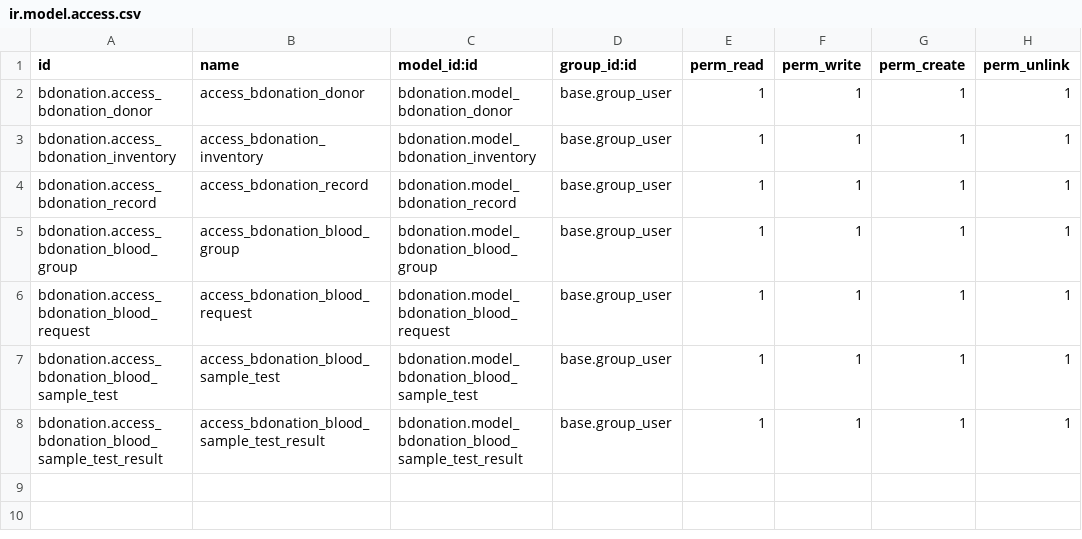
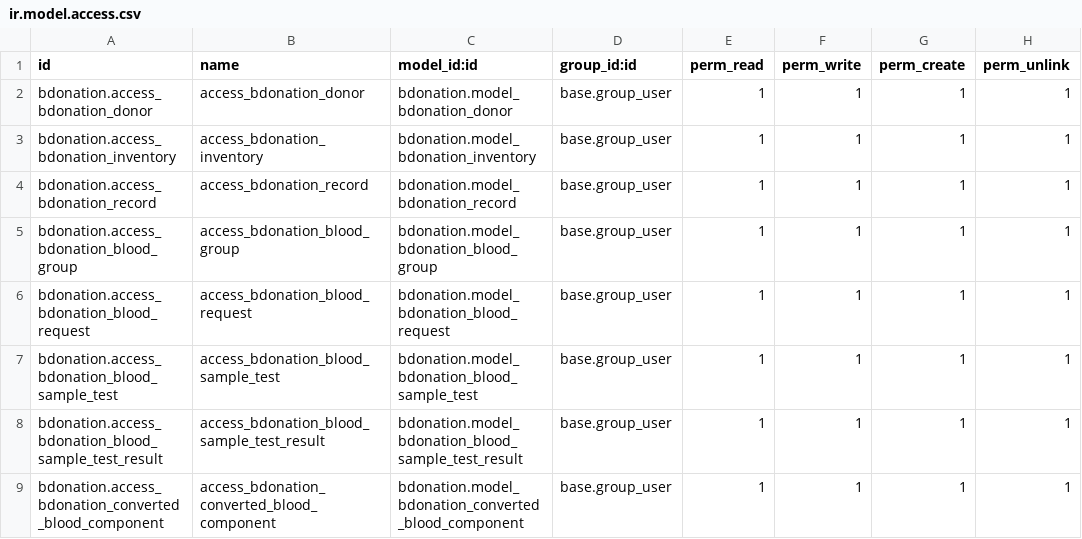
Before and after one commit to dhad-odoo/management-system, a CSV file: bdonation/security/ir.model.access.csv, drawn as a sheet.

Commit message:
added the functionality for whole blood conversion to plasma, platelates, RBC

```diff
--- a/bdonation/security/ir.model.access.csv
+++ b/bdonation/security/ir.model.access.csv
@@ -8 +8,2 @@ bdonation.access_bdonation_blood_sample_test,access_bdonation_blood_sample_test,
 bdonation.access_bdonation_blood_sample_test_result,access_bdonation_blood_sample_test_result,bdonation.model_bdonation_blood_sample_test_result,base.group_user,1,1,1,1
+bdonation.access_bdonation_converted_blood_component,access_bdonation_converted_blood_component,bdonation.model_bdonation_converted_blood_component,base.group_user,1,1,1,1
```
Also changed, not shown: 10 other files.
